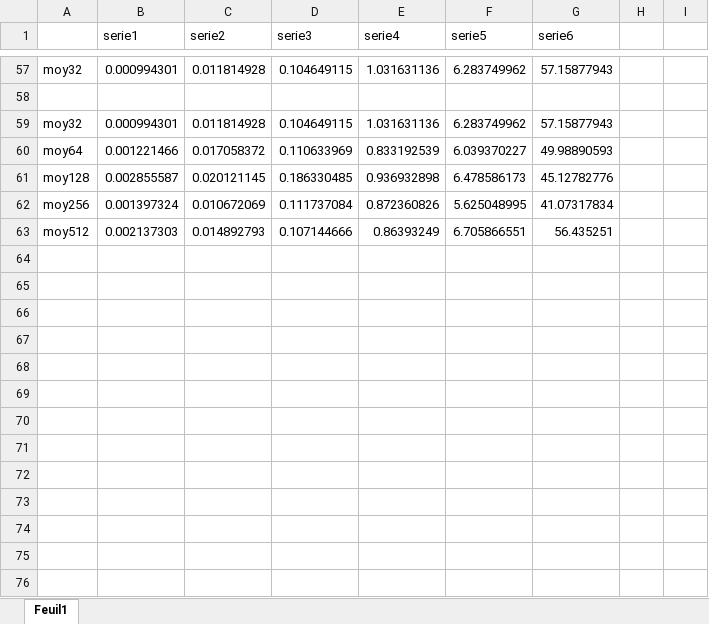
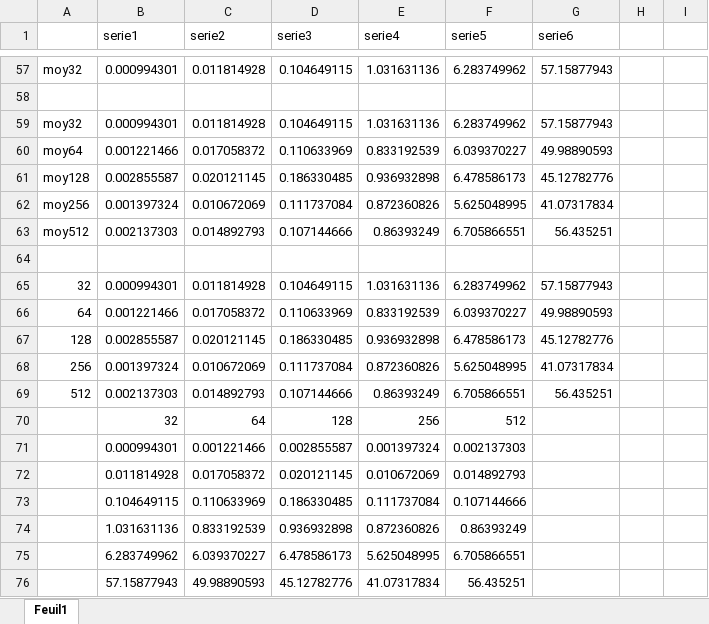
Before and after one commit to yudina/INF8775-TP3, an Excel workbook: tp1/z-ancienRawCorrect/mean/strassSeuilAncien.xlsx, sheet Feuil1, drawn as a sheet; only a part is shown, gaps mark what is left out; values as stored, in another font and other column widths than the file's, no borders; the diff names each change by its address in the sheet, - before the commit and + after, or states it on an @@ line.

Commit message:
Ajout temps différents seuils rapport

```diff
--- a/tp1/z-ancienRawCorrect/mean/strassSeuilAncien.xlsx (sheet Feuil1)
+++ b/tp1/z-ancienRawCorrect/mean/strassSeuilAncien.xlsx (sheet Feuil1)
+row 64: (empty)
+row 65: 32 | 0.000994301 | 0.011814928 | 0.104649115 | 1.031631136 | 6.283749962 | 57.15877943
+row 66: 64 | 0.001221466 | 0.017058372 | 0.110633969 | 0.833192539 | 6.039370227 | 49.98890593
+row 67: 128 | 0.002855587 | 0.020121145 | 0.186330485 | 0.936932898 | 6.478586173 | 45.12782776
+row 68: 256 | 0.001397324 | 0.010672069 | 0.111737084 | 0.872360826 | 5.625048995 | 41.07317834
+row 69: 512 | 0.002137303 | 0.014892793 | 0.107144666 | 0.86393249 | 6.705866551 | 56.435251
+row 70:  | 32 | 64 | 128 | 256 | 512
+row 71:  | 0.000994301 | 0.001221466 | 0.002855587 | 0.001397324 | 0.002137303
+row 72:  | 0.011814928 | 0.017058372 | 0.020121145 | 0.010672069 | 0.014892793
+row 73:  | 0.104649115 | 0.110633969 | 0.186330485 | 0.111737084 | 0.107144666
+row 74:  | 1.031631136 | 0.833192539 | 0.936932898 | 0.872360826 | 0.86393249
+row 75:  | 6.283749962 | 6.039370227 | 6.478586173 | 5.625048995 | 6.705866551
+row 76:  | 57.15877943 | 49.98890593 | 45.12782776 | 41.07317834 | 56.435251
```
Also changed, not shown: 2 other files.
